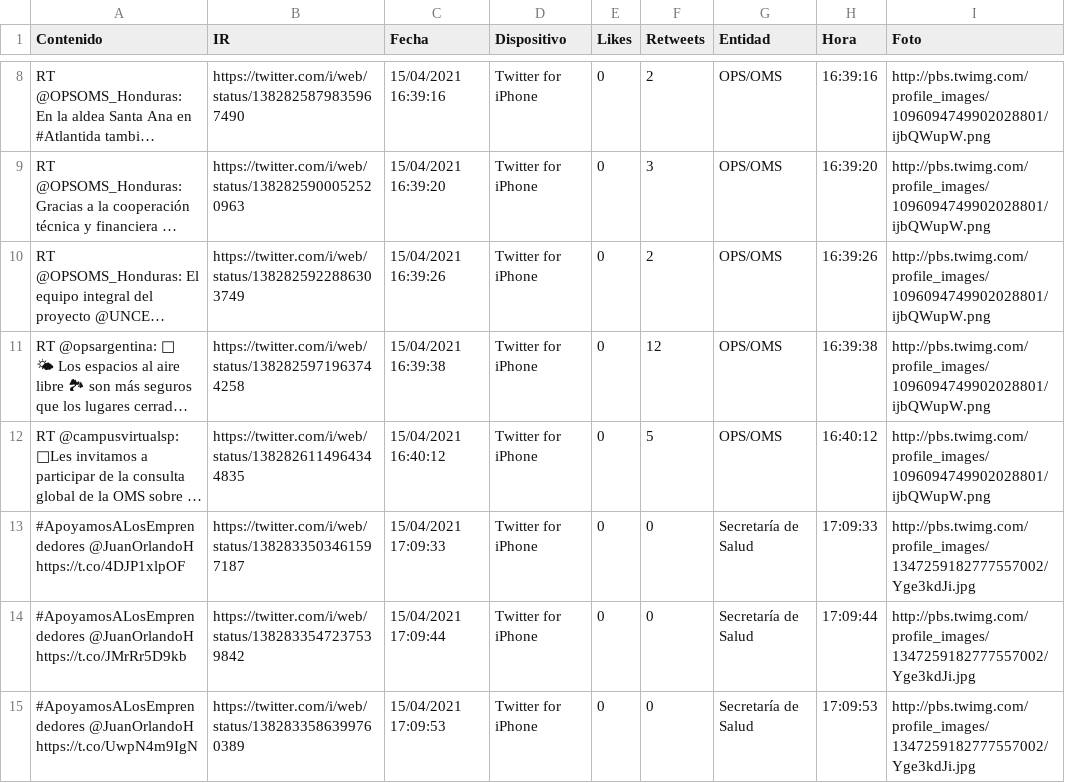
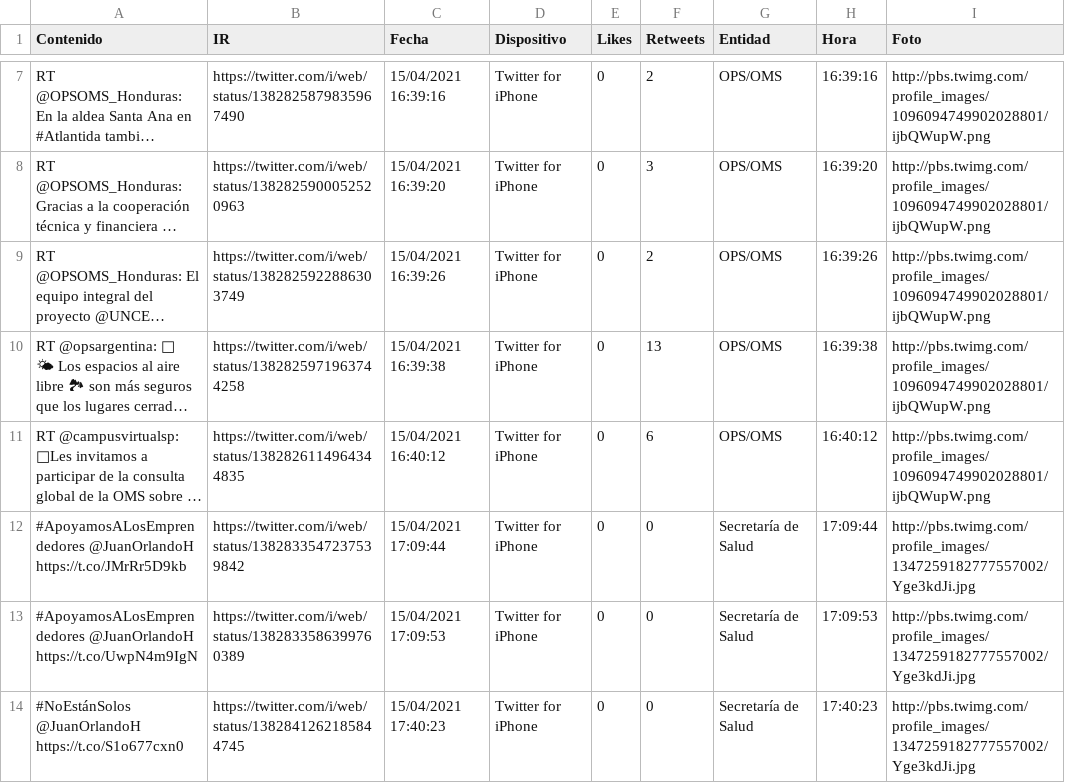
Before and after one commit to Sud-Austral/Datos_Honduras, a CSV file: tweeter/tweeter.csv, drawn as a sheet; only a part is shown, gaps mark what is left out; the shorter side is filled out with more unchanged rows; long unchanged cells end in …; removed rows and columns are numbered as before the commit, all else as after; the diff covers the shown part only; the diff names each change by its address in the sheet, - before the commit and + after, or states it on an @@ line.

```diff
--- a/tweeter/tweeter.csv
+++ b/tweeter/tweeter.csv
-F10 (Retweets): 12
+F10 (Retweets): 13
-F11 (Retweets): 5
+F11 (Retweets): 6
-row 13: #ApoyamosALosEmprendedores @JuanOrlandoH https://t.co/4DJP1xlpOF | https://twitter.com/i/web/status/1382833503461597187 | 15/04/2021 17:09:33 | Twitter for iPhone | 0 | 0 | Secretaría de Salud | 17:09:33 | http://pbs.twimg.com/profile_images/1347259182777557002/Yge3kdJi.jpg
```
Also changed, not shown: 2 added rows, 1 removed row and 8 edited cells elsewhere in this file, 2 other files.
